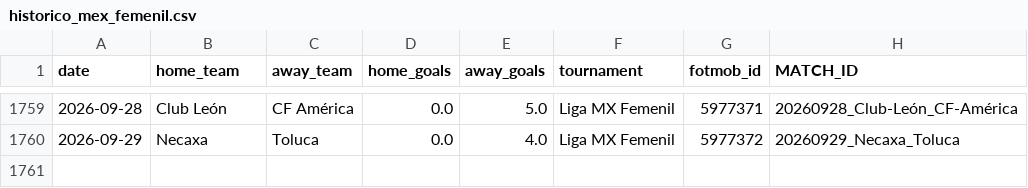
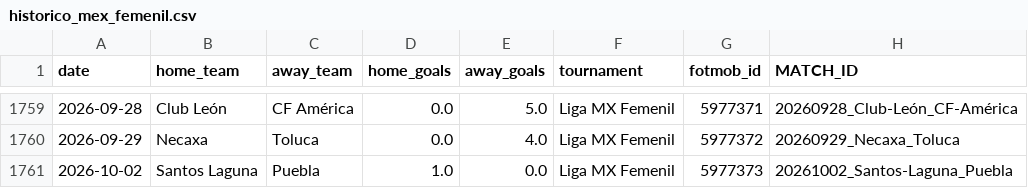
Before and after one commit to HectorMontiel/mundial-2026-predictor, a CSV file: historico_mex_femenil.csv, drawn as a sheet; only a part is shown, gaps mark what is left out.

```diff
--- a/historico_mex_femenil.csv
+++ b/historico_mex_femenil.csv
@@ -1760 +1760,2 @@ date,home_team,away_team,home_goals,away_goals,tournament,fotmob_id,MATCH_ID
 2026-09-29,Necaxa,Toluca,0.0,4.0,Liga MX Femenil,5977372,20260929_Necaxa_Toluca
+2026-10-02,Santos Laguna,Puebla,1.0,0.0,Liga MX Femenil,5977373,20261002_Santos-Laguna_Puebla
```
Also changed, not shown: historico_selecciones.csv, ponches_snapshots.csv, 16 other files.
